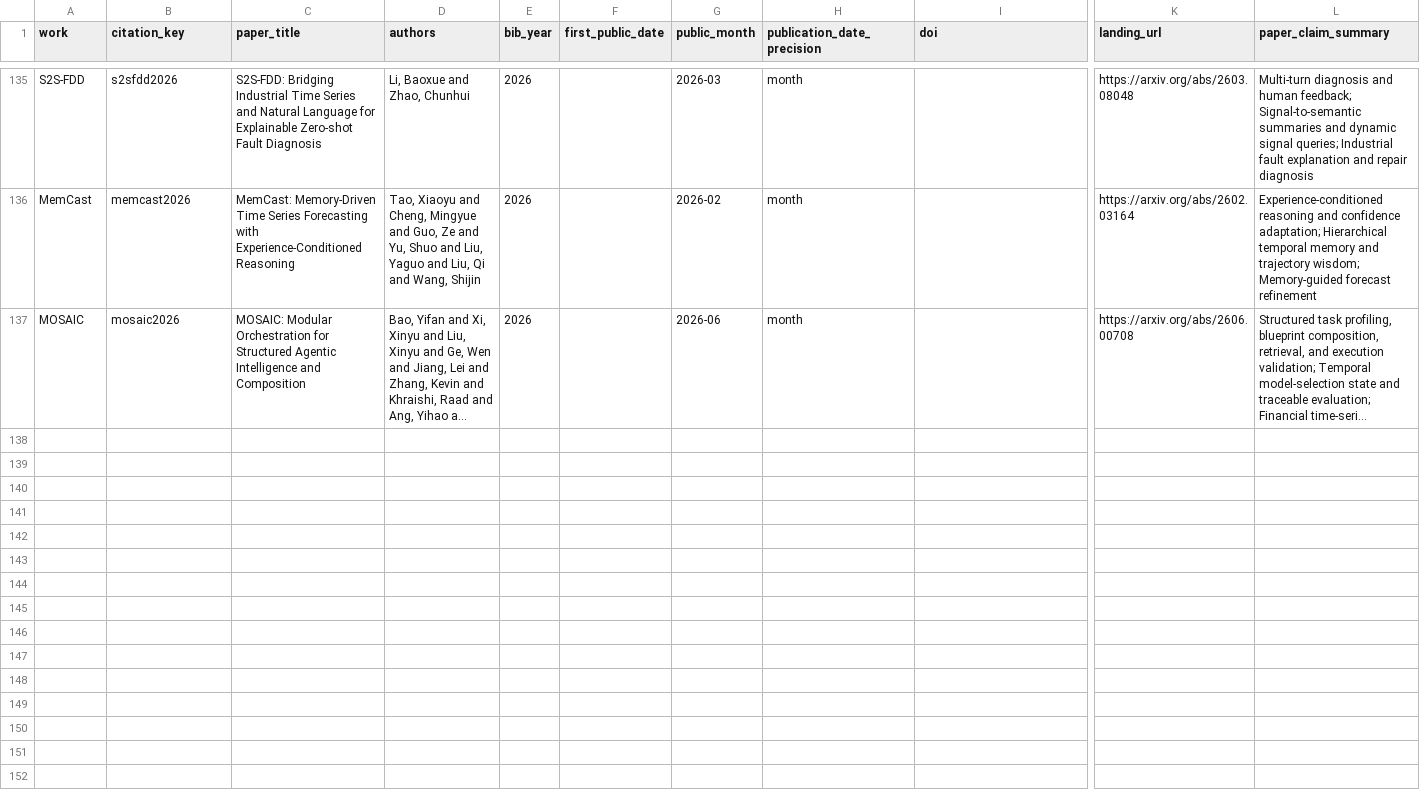
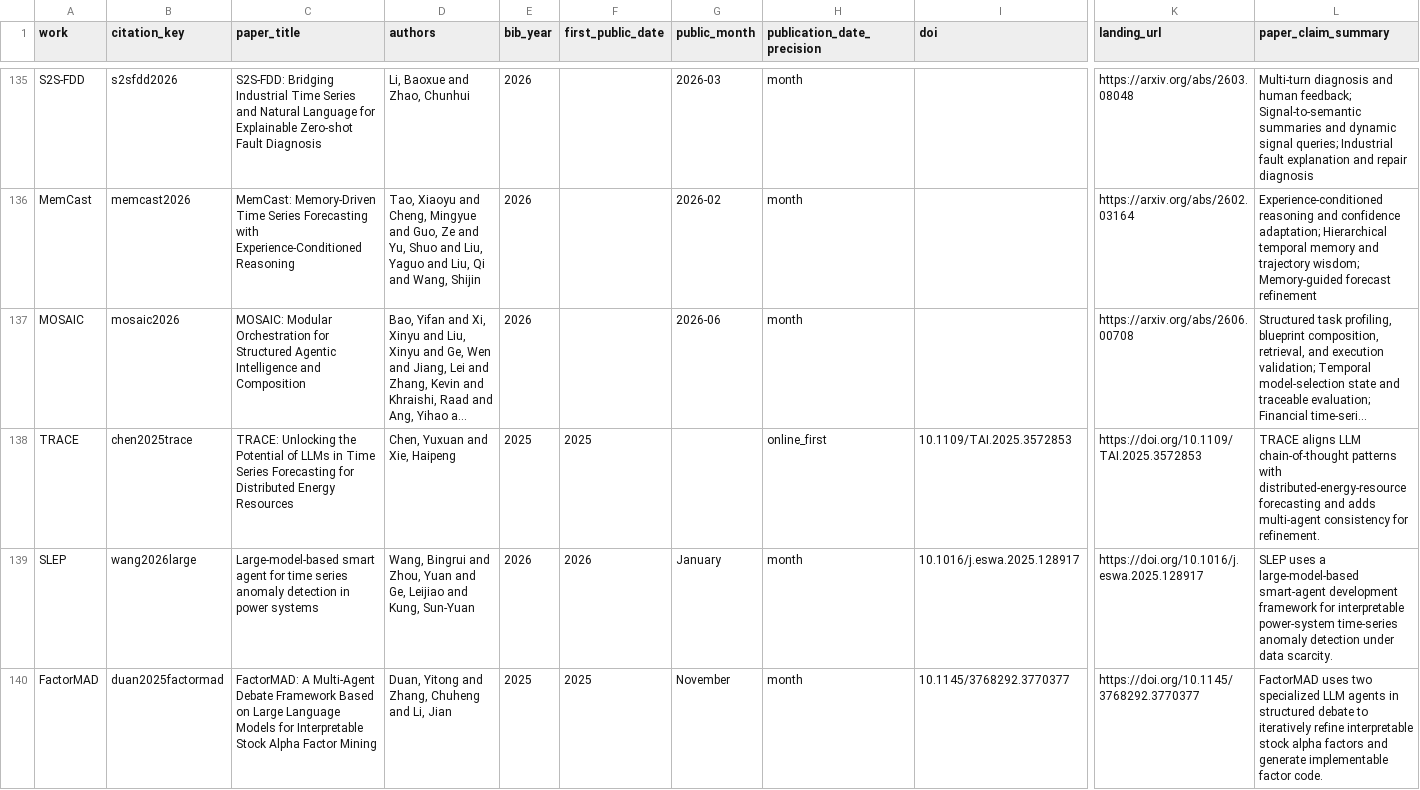
Before and after one commit to Minions-Land/Time-Series-Agents-Survey, a CSV file: paper_classification_ledger.csv, drawn as a sheet; only a part is shown, gaps mark what is left out; long unchanged cells end in …; rows hold the shown columns only; the diff names each change by its address in the sheet, - before the commit and + after, or states it on an @@ line.

Commit message:
Integrate three verified agent papers

```diff
--- a/paper_classification_ledger.csv
+++ b/paper_classification_ledger.csv
+row 138: TRACE | chen2025trace | TRACE: Unlocking the Potential of LLMs in Time Series Forecasting for Distributed Energy Resources | Chen, Yuxuan and Xie, Haipeng | 2025 | 2025 |  | online_first | 10.1109/TAI.2025.3572853 | https://doi.org/10.1109/TAI.2025.3572853 | TRACE aligns LLM chain-of-thought patterns with distributed-energy-resource forecasting and adds multi-agent consistency for refinement.
+row 139: SLEP | wang2026large | Large-model-based smart agent for time series anomaly detection in power systems | Wang, Bingrui and Zhou, Yuan and Ge, Leijiao and Kung, Sun-Yuan | 2026 | 2026 | January | month | 10.1016/j.eswa.2025.128917 | https://doi.org/10.1016/j.eswa.2025.128917 | SLEP uses a large-model-based smart-agent development framework for interpretable power-system time-series anomaly detection under data scarcity.
+row 140: FactorMAD | duan2025factormad | FactorMAD: A Multi-Agent Debate Framework Based on Large Language Models for Interpretable Stock Alpha Factor Mining | Duan, Yitong and Zhang, Chuheng and Li, Jian | 2025 | 2025 | November | month | 10.1145/3768292.3770377 | https://doi.org/10.1145/3768292.3770377 | FactorMAD uses two specialized LLM agents in structured debate to iteratively refine interpretable stock alpha factors and generate implementable factor code.
```
Also changed, not shown: references/manifest.csv, 4 other files.
